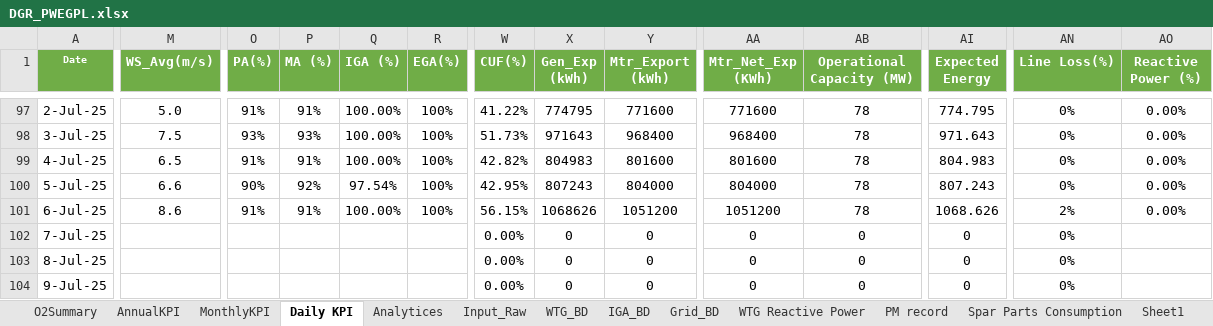
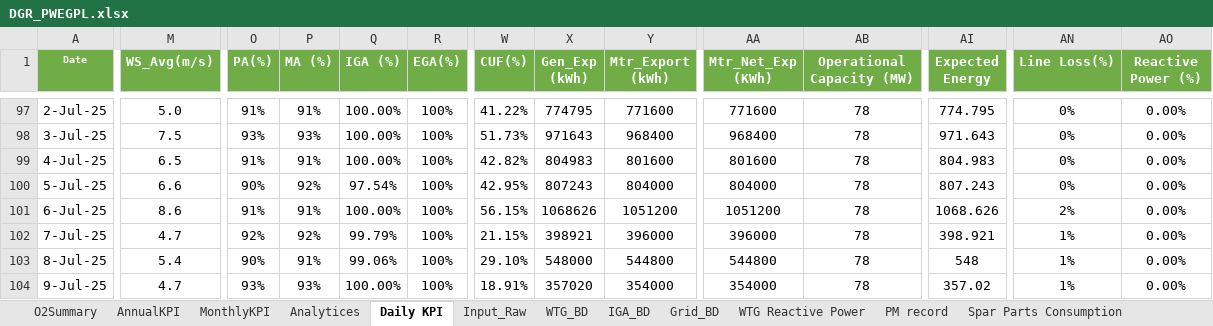
Before and after one commit to Awesome20225266/dgr-deviation-dashboard, an Excel workbook: DGR_Backup/DGR_PWEGPL.xlsx, sheet Daily KPI, drawn as a sheet; only a part is shown, gaps mark what is left out; values as stored, in another font and other column widths than the file's, no borders; table styles not drawn; the diff covers the shown part only; the diff names each change by its address in the sheet, - before the commit and + after, or states it on an @@ line.

```diff
--- a/DGR_Backup/DGR_PWEGPL.xlsx (sheet Daily KPI)
+++ b/DGR_Backup/DGR_PWEGPL.xlsx (sheet Daily KPI)
-sheet tab: Sheet1
@@ sheet tab order changed: O2Summary | AnnualKPI | MonthlyKPI | Analytices | Daily KPI | Input_Raw | WTG_BD | IGA_BD | Grid_BD | WTG Reactive Power | PM record | Spar Parts Consumption @@
-M102 (WS_Avg(m/s)): (empty)
+M102 (WS_Avg(m/s)): 4.7
-O102 (PA(%)): (empty)
+O102 (PA(%)): 92%
-P102 (MA (%)): (empty)
+P102 (MA (%)): 92%
-Q102 (IGA (%)): (empty)
+Q102 (IGA (%)): 99.79%
-R102:R104 (EGA(%)): (empty)
+R102:R104 (EGA(%)): 100%
-W102 (CUF(%)): 0.00%
+W102 (CUF(%)): 21.15%
-X102 (Gen_Exp (kWh)): 0
+X102 (Gen_Exp (kWh)): 398921
-Y102 (Mtr_Export (kWh)): 0
+Y102 (Mtr_Export (kWh)): 396000
-AA102 (Mtr_Net_Exp (KWh)): 0
+AA102 (Mtr_Net_Exp (KWh)): 396000
-AB102:AB104 (Operational Capacity (MW)): 0
+AB102:AB104 (Operational Capacity (MW)): 78
-AI102 (Expected Energy): 0
+AI102 (Expected Energy): 398.921
-AN102:AN104 (Line Loss(%)): 0%
+AN102:AN104 (Line Loss(%)): 1%
-AO102:AO104 (Reactive Power (%)): (empty)
+AO102:AO104 (Reactive Power (%)): 0.00%
-M103 (WS_Avg(m/s)): (empty)
+M103 (WS_Avg(m/s)): 5.4
-O103 (PA(%)): (empty)
+O103 (PA(%)): 90%
-P103 (MA (%)): (empty)
+P103 (MA (%)): 91%
-Q103 (IGA (%)): (empty)
+Q103 (IGA (%)): 99.06%
-W103 (CUF(%)): 0.00%
+W103 (CUF(%)): 29.10%
-X103 (Gen_Exp (kWh)): 0
+X103 (Gen_Exp (kWh)): 548000
-Y103 (Mtr_Export (kWh)): 0
+Y103 (Mtr_Export (kWh)): 544800
-AA103 (Mtr_Net_Exp (KWh)): 0
+AA103 (Mtr_Net_Exp (KWh)): 544800
-AI103 (Expected Energy): 0
+AI103 (Expected Energy): 548
-M104 (WS_Avg(m/s)): (empty)
+M104 (WS_Avg(m/s)): 4.7
-O104 (PA(%)): (empty)
+O104 (PA(%)): 93%
-P104 (MA (%)): (empty)
+P104 (MA (%)): 93%
-Q104 (IGA (%)): (empty)
+Q104 (IGA (%)): 100.00%
-W104 (CUF(%)): 0.00%
+W104 (CUF(%)): 18.91%
-X104 (Gen_Exp (kWh)): 0
+X104 (Gen_Exp (kWh)): 357020
-Y104 (Mtr_Export (kWh)): 0
+Y104 (Mtr_Export (kWh)): 354000
-AA104 (Mtr_Net_Exp (KWh)): 0
+AA104 (Mtr_Net_Exp (KWh)): 354000
-AI104 (Expected Energy): 0
+AI104 (Expected Energy): 357.02
```
Also changed, not shown: 13 edited cells elsewhere in this sheet, sheet WTG_BD, sheet Input_Raw, sheet Analytices, sheet WTG Reactive Power, sheet O2Summary, sheet IGA_BD, 3 more sheets, other sheet tabs, formulas that keep their value, hidden cells, charts or pictures, DGR_Backup/DGR_7MW.xlsx, DGR_Backup/DGR_Ghatodi.xlsx, 15 other files.
